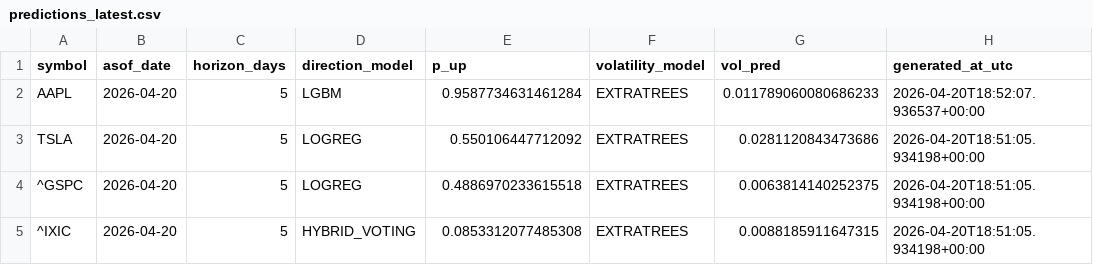
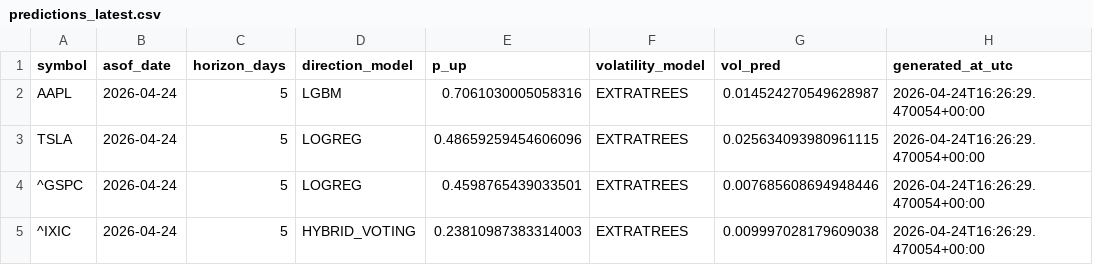
Before and after one commit to Asad600-star/Master_of_Degree, a CSV file: artifacts/predictions_latest.csv, drawn as a sheet.

```diff
--- a/artifacts/predictions_latest.csv
+++ b/artifacts/predictions_latest.csv
@@ -1,5 +1,5 @@
 symbol,asof_date,horizon_days,direction_model,p_up,volatility_model,vol_pred,generated_at_utc
-AAPL,2026-04-20,5,LGBM,0.9587734631461284,EXTRATREES,0.011789060080686233,2026-04-20T18:52:07.936537+00:00
-TSLA,2026-04-20,5,LOGREG,0.550106447712092,EXTRATREES,0.0281120843473686,2026-04-20T18:51:05.934198+00:00
-^GSPC,2026-04-20,5,LOGREG,0.4886970233615518,EXTRATREES,0.0063814140252375,2026-04-20T18:51:05.934198+00:00
-^IXIC,2026-04-20,5,HYBRID_VOTING,0.0853312077485308,EXTRATREES,0.0088185911647315,2026-04-20T18:51:05.934198+00:00
+AAPL,2026-04-24,5,LGBM,0.7061030005058316,EXTRATREES,0.014524270549628987,2026-04-24T16:26:29.470054+00:00
+TSLA,2026-04-24,5,LOGREG,0.48659259454606096,EXTRATREES,0.025634093980961115,2026-04-24T16:26:29.470054+00:00
+^GSPC,2026-04-24,5,LOGREG,0.4598765439033501,EXTRATREES,0.007685608694948446,2026-04-24T16:26:29.470054+00:00
+^IXIC,2026-04-24,5,HYBRID_VOTING,0.23810987383314003,EXTRATREES,0.009997028179609038,2026-04-24T16:26:29.470054+00:00
```
Also changed, not shown: 8 other files.
